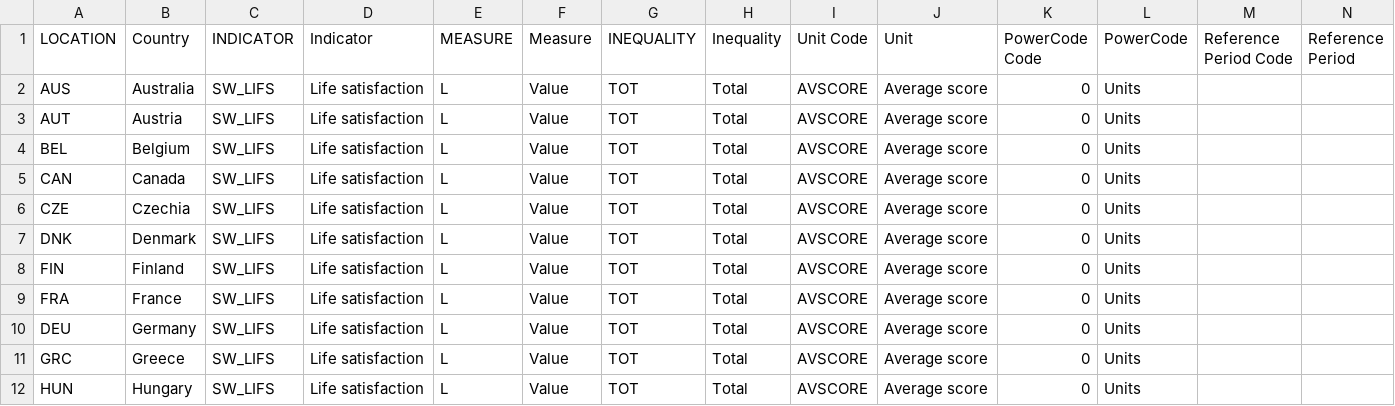
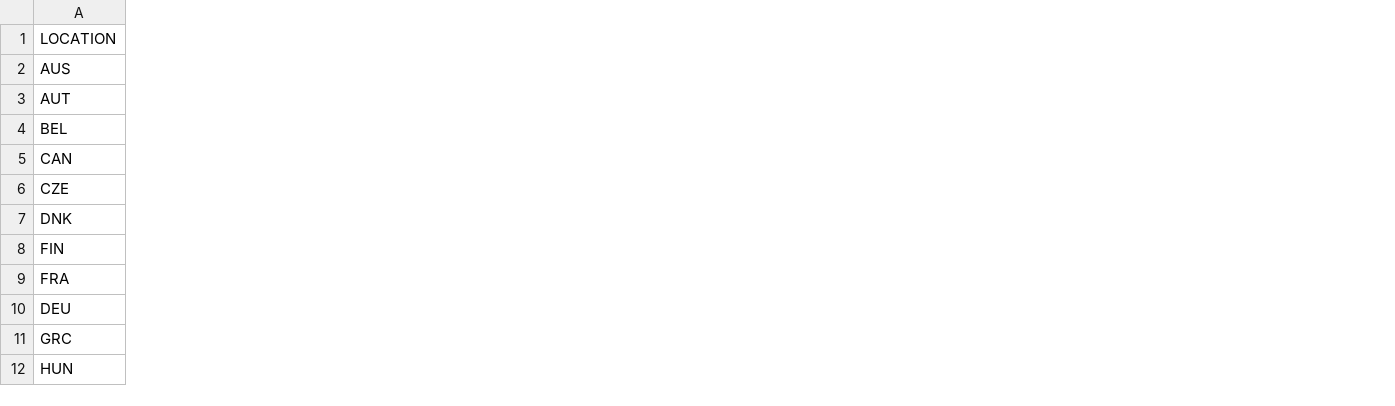
Before and after one commit to oscorchan/L-argent-fait-il-le-bonheur-, a CSV file: Filtered_BLI.csv, drawn as a sheet; only a part is shown; the diff covers the shown part only; the diff names each change by its address in the sheet, - before the commit and + after, or states it on an @@ line.

```diff
--- a/Filtered_BLI.csv
+++ b/Filtered_BLI.csv
-column B (Country), rows 2-12: Australia | Austria | Belgium | Canada | Czechia | Denmark | Finland | France | Germany | Greece | Hungary
-column C (INDICATOR), rows 2-12: all SW_LIFS
-column D (Indicator), rows 2-12: all Life satisfaction
-column E (MEASURE), rows 2-12: all L
-column F (Measure), rows 2-12: all Value
-column G (INEQUALITY), rows 2-12: all TOT
-column H (Inequality), rows 2-12: all Total
-column I (Unit Code), rows 2-12: all AVSCORE
-column J (Unit), rows 2-12: all Average score
-column K (PowerCode Code), rows 2-12: all 0
-column L (PowerCode), rows 2-12: all Units
-column M (Reference Period Code), empty
-column N (Reference Period), empty
```
Also changed, not shown: 2 removed columns and 1 edited cell elsewhere in this file, Filtered_GPD.csv, 1 other file.
